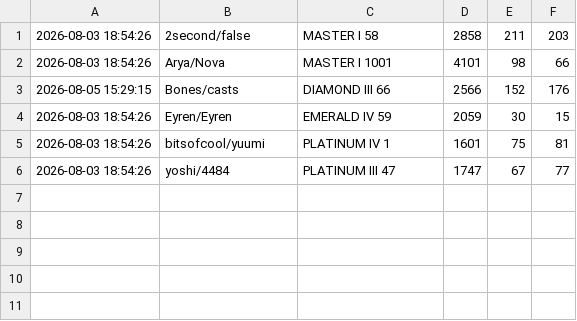
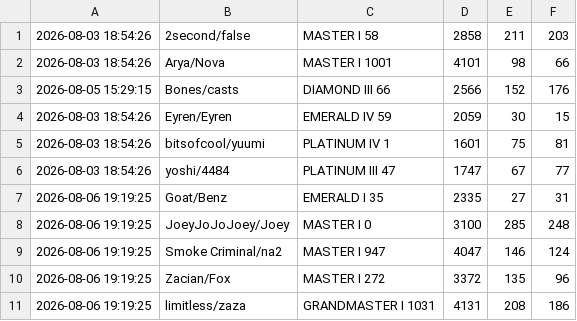
Before and after one commit to LOLUTDCLIMBCHALLENGE/LOLUTDCLIMBCHALLENGE.github.io, a CSV file: data/startingData.csv, drawn as a sheet; the diff names each change by its address in the sheet, - before the commit and + after, or states it on an @@ line.

Commit message:
Update startingData.csv

```diff
--- a/data/startingData.csv
+++ b/data/startingData.csv
+row 7: 2026-08-06 19:19:25 | Goat/Benz | EMERALD I 35 | 2335 | 27 | 31
+row 8: 2026-08-06 19:19:25 | JoeyJoJoJoey/Joey | MASTER I 0 | 3100 | 285 | 248
+row 9: 2026-08-06 19:19:25 | Smoke Criminal/na2 | MASTER I 947 | 4047 | 146 | 124
+row 10: 2026-08-06 19:19:25 | Zacian/Fox | MASTER I 272 | 3372 | 135 | 96
+row 11: 2026-08-06 19:19:25 | limitless/zaza | GRANDMASTER I 1031 | 4131 | 208 | 186
```
